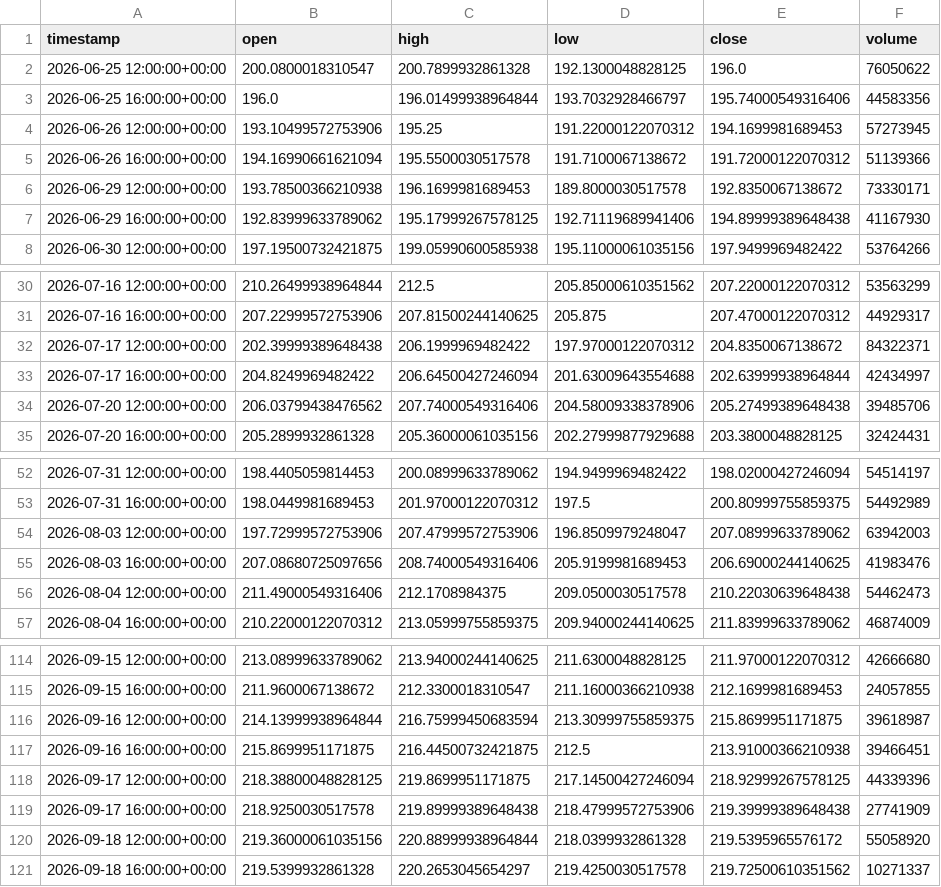
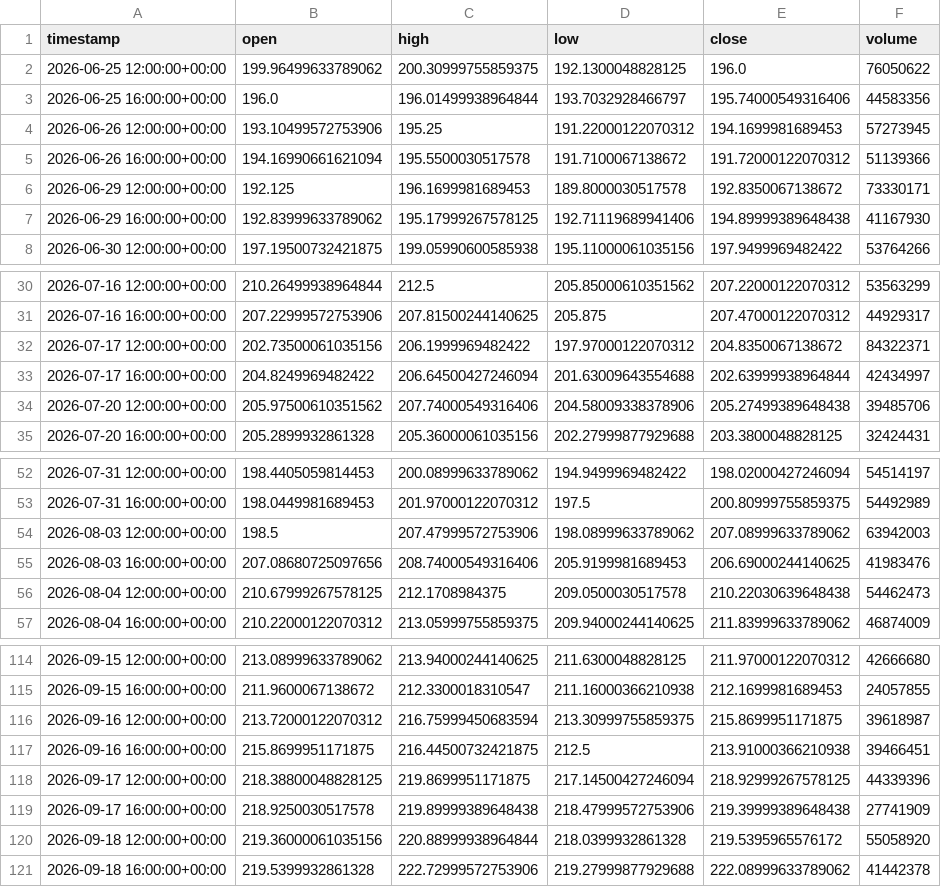
Before and after one commit to maraky122/mesa-brooks, a CSV file: data/ohlc/NVDA_4h.csv, drawn as a sheet; only a part is shown, gaps mark what is left out; the diff covers the shown part only.

Commit message:
data: atualização automática de dados OHLC 2026-09-18 20:39 UTC

```diff
--- a/data/ohlc/NVDA_4h.csv
+++ b/data/ohlc/NVDA_4h.csv
@@ -1,3 +1,3 @@
 timestamp,open,high,low,close,volume
-2026-06-25 12:00:00+00:00,200.0800018310547,200.7899932861328,192.1300048828125,196.0,76050622
+2026-06-25 12:00:00+00:00,199.96499633789062,200.30999755859375,192.1300048828125,196.0,76050622
 2026-06-25 16:00:00+00:00,196.0,196.01499938964844,193.7032928466797,195.74000549316406,44583356
@@ -5,3 +5,3 @@ timestamp,open,high,low,close,volume
 2026-06-26 16:00:00+00:00,194.16990661621094,195.5500030517578,191.7100067138672,191.72000122070312,51139366
-2026-06-29 12:00:00+00:00,193.78500366210938,196.1699981689453,189.8000030517578,192.8350067138672,73330171
+2026-06-29 12:00:00+00:00,192.125,196.1699981689453,189.8000030517578,192.8350067138672,73330171
 2026-06-29 16:00:00+00:00,192.83999633789062,195.17999267578125,192.71119689941406,194.89999389648438,41167930
@@ -31,5 +31,5 @@ timestamp,open,high,low,close,volume
 2026-07-16 16:00:00+00:00,207.22999572753906,207.81500244140625,205.875,207.47000122070312,44929317
-2026-07-17 12:00:00+00:00,202.39999389648438,206.1999969482422,197.97000122070312,204.8350067138672,84322371
+2026-07-17 12:00:00+00:00,202.73500061035156,206.1999969482422,197.97000122070312,204.8350067138672,84322371
 2026-07-17 16:00:00+00:00,204.8249969482422,206.64500427246094,201.63009643554688,202.63999938964844,42434997
-2026-07-20 12:00:00+00:00,206.03799438476562,207.74000549316406,204.58009338378906,205.27499389648438,39485706
+2026-07-20 12:00:00+00:00,205.97500610351562,207.74000549316406,204.58009338378906,205.27499389648438,39485706
 2026-07-20 16:00:00+00:00,205.2899932861328,205.36000061035156,202.27999877929688,203.3800048828125,32424431
@@ -53,5 +53,5 @@ timestamp,open,high,low,close,volume
 2026-07-31 16:00:00+00:00,198.0449981689453,201.97000122070312,197.5,200.80999755859375,54492989
-2026-08-03 12:00:00+00:00,197.72999572753906,207.47999572753906,196.8509979248047,207.08999633789062,63942003
+2026-08-03 12:00:00+00:00,198.5,207.47999572753906,198.08999633789062,207.08999633789062,63942003
 2026-08-03 16:00:00+00:00,207.08680725097656,208.74000549316406,205.9199981689453,206.69000244140625,41983476
-2026-08-04 12:00:00+00:00,211.49000549316406,212.1708984375,209.0500030517578,210.22030639648438,54462473
+2026-08-04 12:00:00+00:00,210.67999267578125,212.1708984375,209.0500030517578,210.22030639648438,54462473
 2026-08-04 16:00:00+00:00,210.22000122070312,213.05999755859375,209.94000244140625,211.83999633789062,46874009
@@ -115,3 +115,3 @@ timestamp,open,high,low,close,volume
 2026-09-15 16:00:00+00:00,211.9600067138672,212.3300018310547,211.16000366210938,212.1699981689453,24057855
-2026-09-16 12:00:00+00:00,214.13999938964844,216.75999450683594,213.30999755859375,215.8699951171875,39618987
+2026-09-16 12:00:00+00:00,213.72000122070312,216.75999450683594,213.30999755859375,215.8699951171875,39618987
 2026-09-16 16:00:00+00:00,215.8699951171875,216.44500732421875,212.5,213.91000366210938,39466451
@@ -120,2 +120,2 @@ timestamp,open,high,low,close,volume
 2026-09-18 12:00:00+00:00,219.36000061035156,220.88999938964844,218.0399932861328,219.5395965576172,55058920
-2026-09-18 16:00:00+00:00,219.5399932861328,220.2653045654297,219.4250030517578,219.72500610351562,10271337
+2026-09-18 16:00:00+00:00,219.5399932861328,222.72999572753906,219.27999877929688,222.08999633789062,41442378
```
Also changed, not shown: 1 edited cell elsewhere in this file, data/ohlc/CLF_1h.csv, data/ohlc/CLF_4h.csv, 26 other files.
